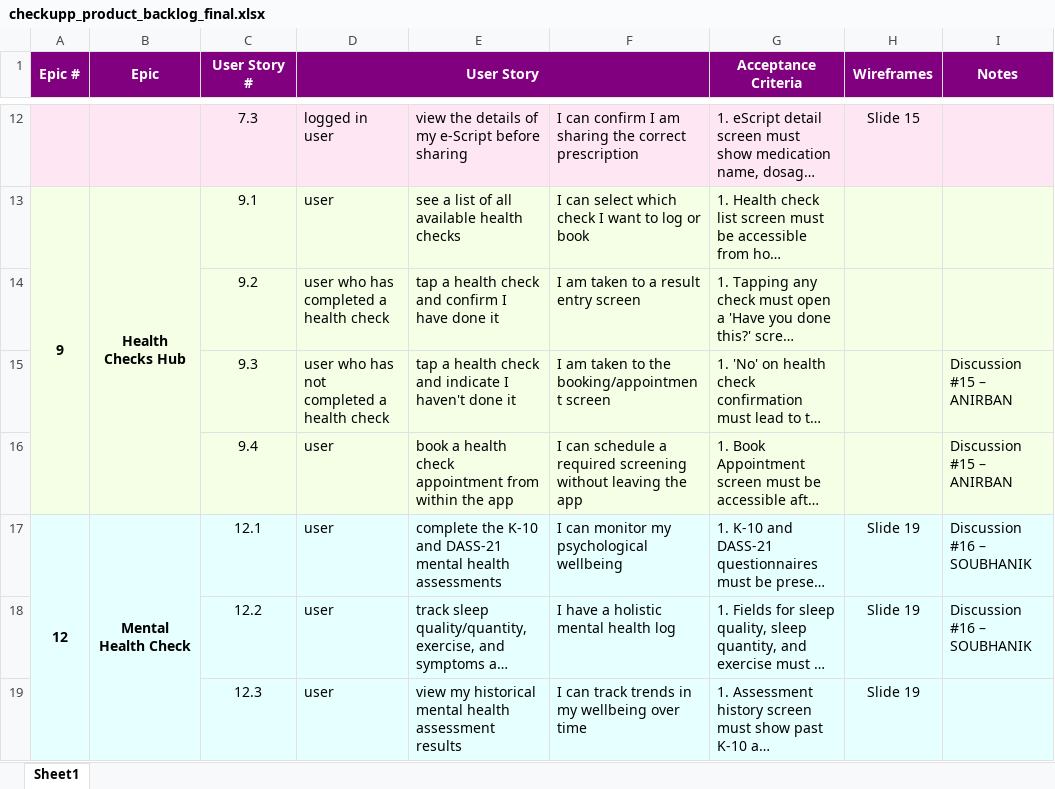
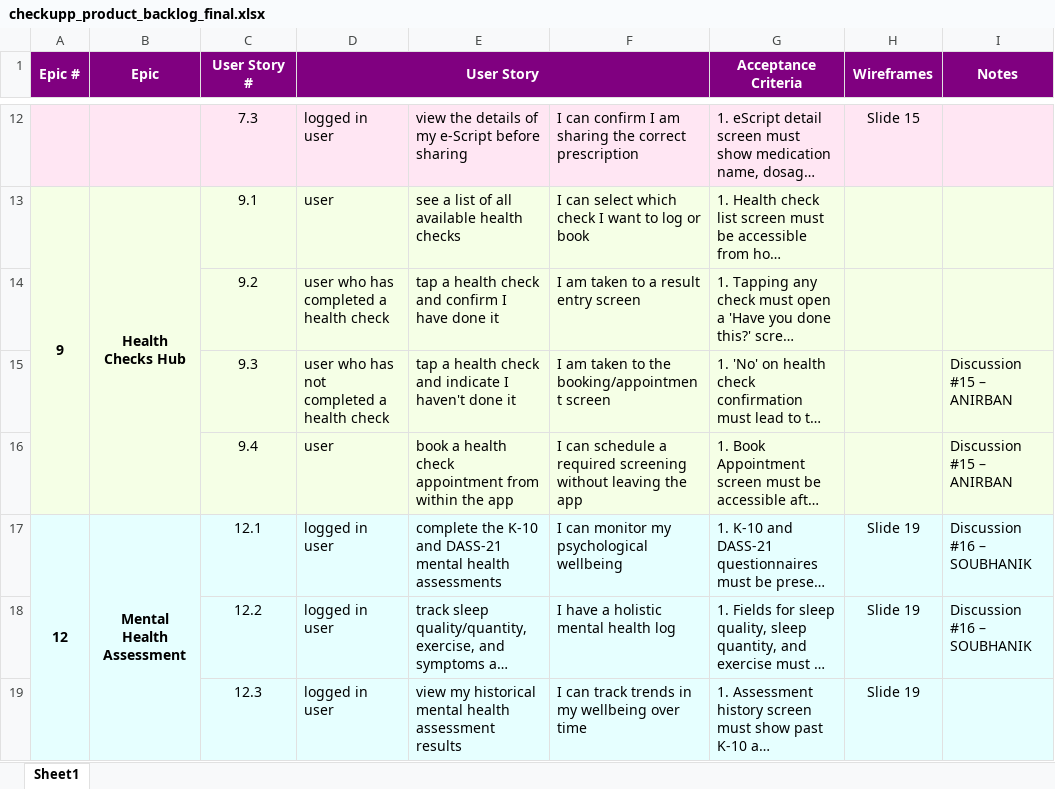
Before and after one commit to anodiamadmin/CheckUpp, an Excel workbook: Soubhanik/checkupp_product_backlog_final.xlsx, sheet Sheet1, drawn as a sheet; only a part is shown, gaps mark what is left out; long unchanged cells end in …; values as stored, in another font and other column widths than the file's, no borders; the diff covers the shown part only; the diff names each change by its address in the sheet, - before the commit and + after, or states it on an @@ line.

Commit message:
partial save for user stories WIP

```diff
--- a/Soubhanik/checkupp_product_backlog_final.xlsx (sheet Sheet1)
+++ b/Soubhanik/checkupp_product_backlog_final.xlsx (sheet Sheet1)
-B17 (Epic): Mental Health Check
+B17 (Epic): Mental Health Assessment
-D17:D19 (User Story): user
+D17:D19 (User Story): logged in user
-A18:B19 fill: none
+A18:B19 fill: #E6FFFF
```
Also changed, not shown: 2 added rows elsewhere in this sheet, 1 other file.
